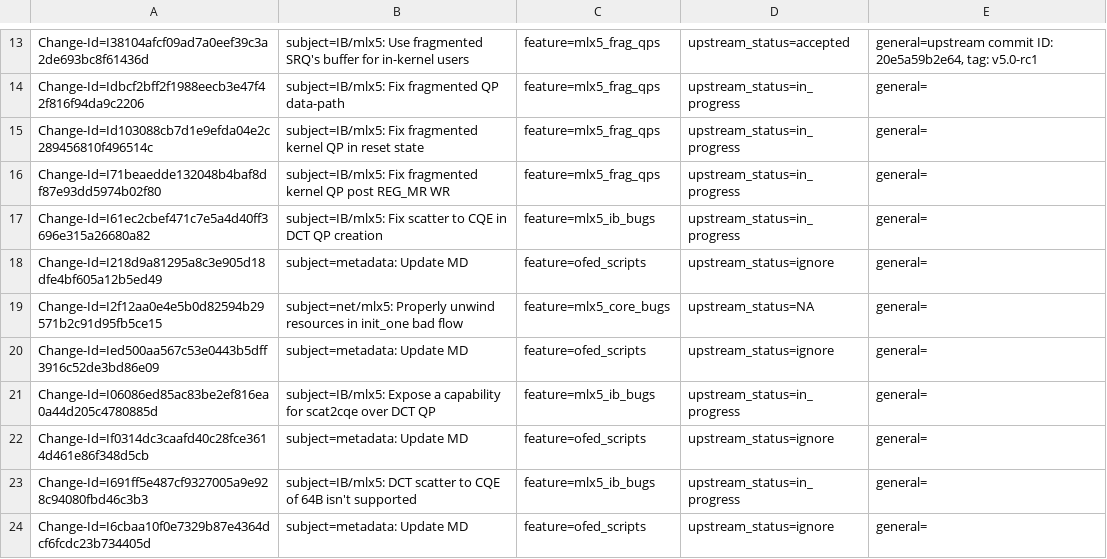
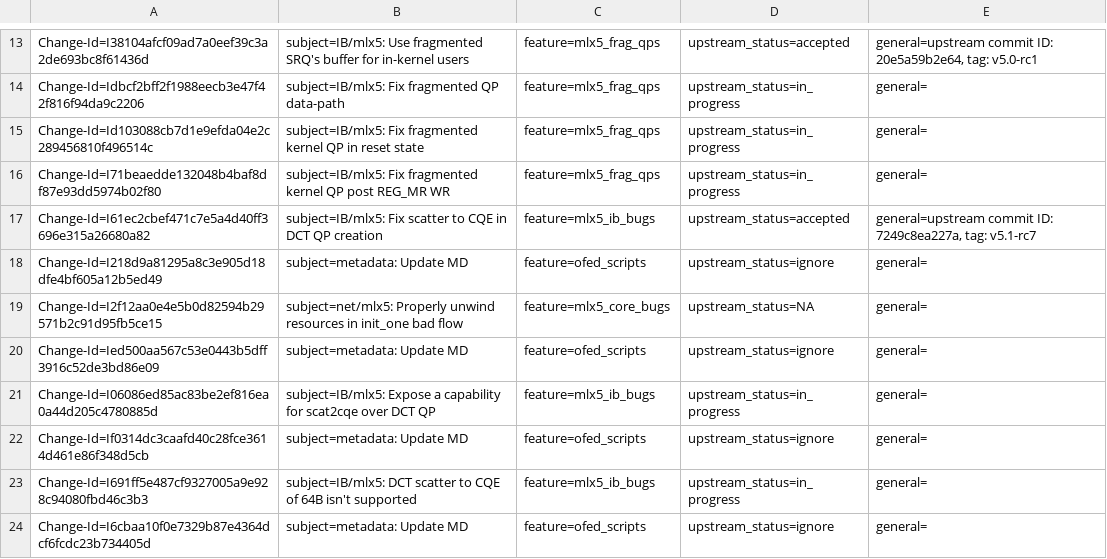
Before and after one commit to Shun-Hao/mlnx-ofa_kernel-4.6-1.0.1.1-rhel7.3, a CSV file: metadata/Guy_Levi.csv, drawn as a sheet; only a part is shown, gaps mark what is left out.

```diff
--- a/metadata/Guy_Levi.csv
+++ b/metadata/Guy_Levi.csv
@@ -16,3 +16,3 @@ Change-Id=Id103088cb7d1e9efda04e2c289456810f496514c; subject=IB/mlx5: Fix fragme
 Change-Id=I71beaedde132048b4baf8df87e93dd5974b02f80; subject=IB/mlx5: Fix fragmented kernel QP post REG_MR WR; feature=mlx5_frag_qps; upstream_status=in_progress; general=;
-Change-Id=I61ec2cbef471c7e5a4d40ff3696e315a26680a82; subject=IB/mlx5: Fix scatter to CQE in DCT QP creation; feature=mlx5_ib_bugs; upstream_status=in_progress; general=;
+Change-Id=I61ec2cbef471c7e5a4d40ff3696e315a26680a82; subject=IB/mlx5: Fix scatter to CQE in DCT QP creation; feature=mlx5_ib_bugs; upstream_status=accepted; general=upstream commit ID: 7249c8ea227a, tag: v5.1-rc7;
 Change-Id=I218d9a81295a8c3e905d18dfe4bf605a12b5ed49; subject=metadata: Update MD; feature=ofed_scripts; upstream_status=ignore; general=;
```
Also changed, not shown: metadata/Alaa_Hleihel.csv, metadata/Yonatan_Cohen.csv.
